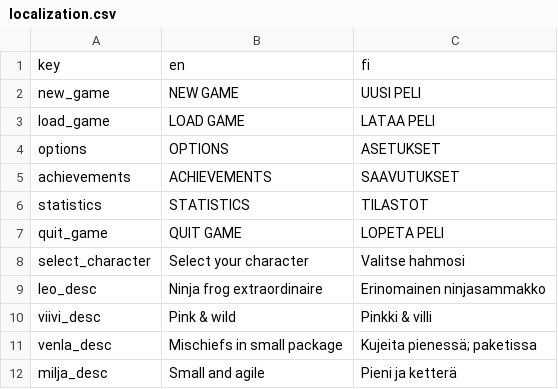
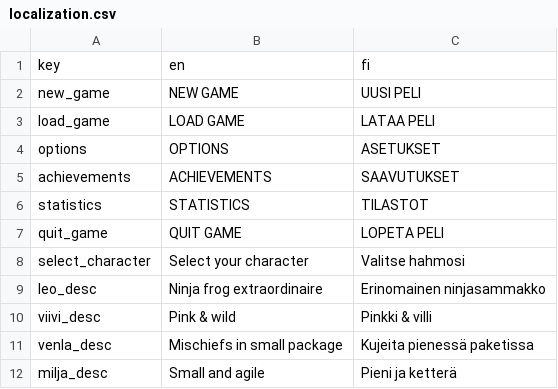
Before and after one commit to tanelirautio/platformer, a CSV file: Assets/Resources/localization.csv, drawn as a sheet.

```diff
--- a/Assets/Resources/localization.csv
+++ b/Assets/Resources/localization.csv
@@ -10,3 +10,3 @@ leo_desc,Ninja frog extraordinaire,Erinomainen ninjasammakko,
 viivi_desc,Pink & wild,Pinkki & villi,
-venla_desc,Mischiefs in small package,Kujeita pienessä; paketissa,
+venla_desc,Mischiefs in small package,Kujeita pienessä paketissa,
 milja_desc,Small and agile,Pieni ja ketterä,
```
Also changed, not shown: 13 other files.
